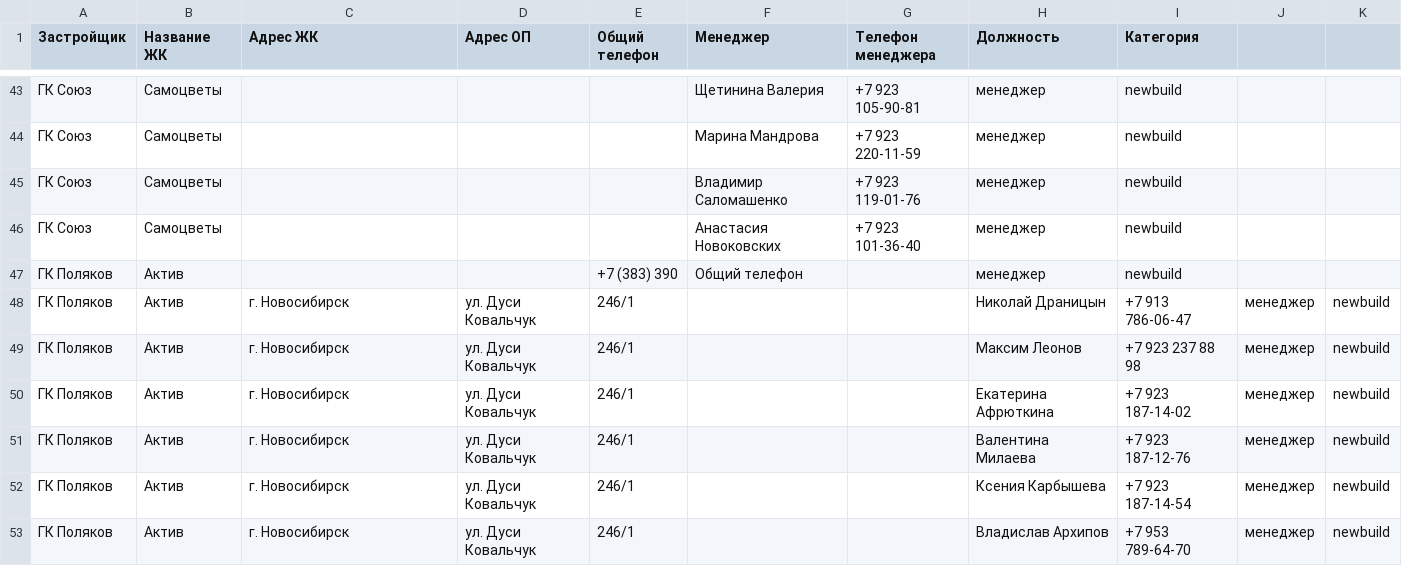
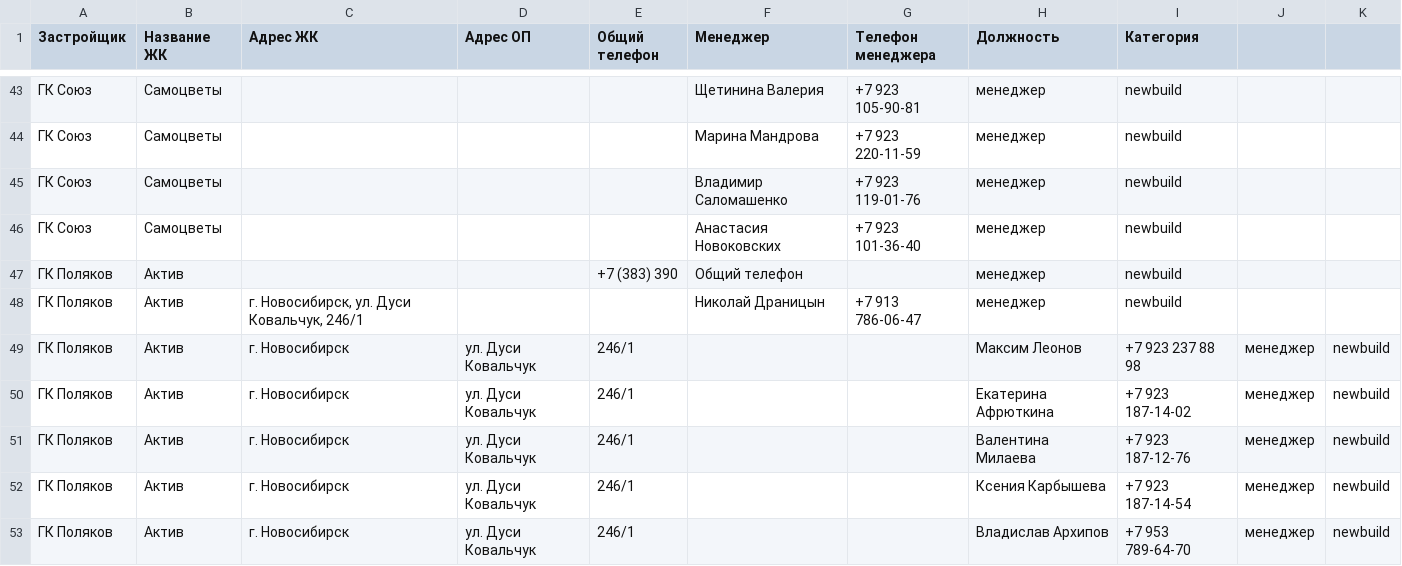
Before and after one commit to Allikk38/realty-search, a CSV file: data.csv, drawn as a sheet; only a part is shown, gaps mark what is left out; removed rows and columns are numbered as before the commit, all else as after; the diff names each change by its address in the sheet, - before the commit and + after, or states it on an @@ line.

Commit message:
Update data.csv

```diff
--- a/data.csv
+++ b/data.csv
-row 48: ГК Поляков | Актив | г. Новосибирск | ул. Дуси Ковальчук | 246/1 |  |  | Николай Драницын | +7 913 786-06-47 | менеджер | newbuild
+row 48: ГК Поляков | Актив | г. Новосибирск, ул. Дуси Ковальчук, 246/1 |  |  | Николай Драницын | +7 913 786-06-47 | менеджер | newbuild
```
